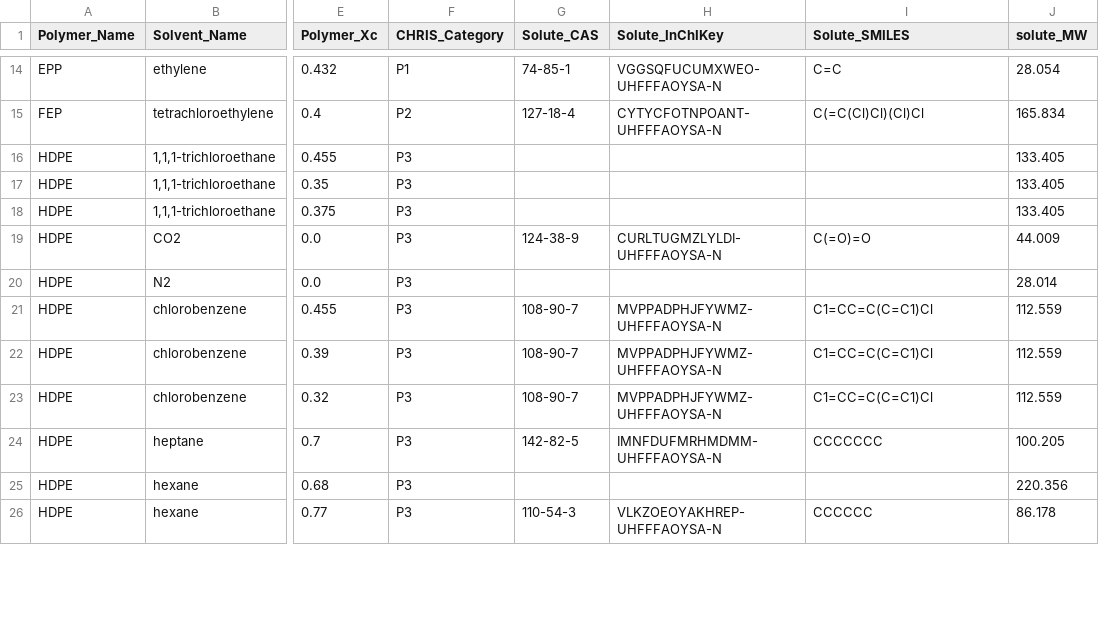
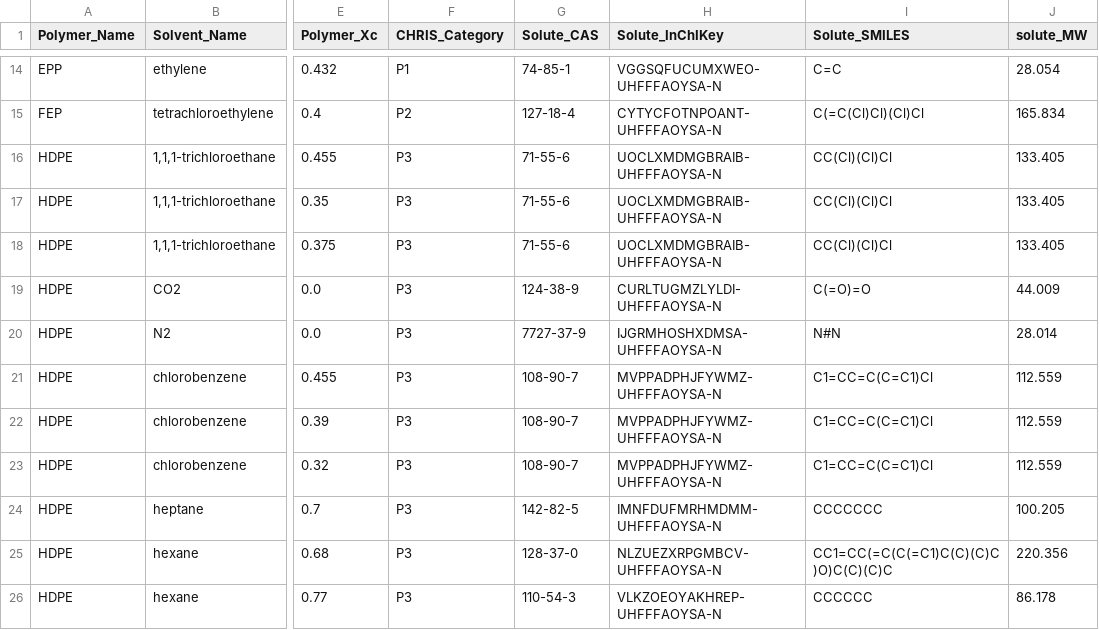
Before and after one commit to IskinderA/swollen-polymer-diffusivity-predictor, a CSV file: data/known_system_database.csv, drawn as a sheet; only a part is shown, gaps mark what is left out; the diff covers the shown part only; the diff names each change by its address in the sheet, - before the commit and + after, or states it on an @@ line.

Commit message:
Improve Known System panel and solute matching

```diff
--- a/data/known_system_database.csv
+++ b/data/known_system_database.csv
-G16:G18 (Solute_CAS): (empty)
+G16:G18 (Solute_CAS): 71-55-6
-H16:H18 (Solute_InChIKey): (empty)
+H16:H18 (Solute_InChIKey): UOCLXMDMGBRAIB-UHFFFAOYSA-N
-I16:I18 (Solute_SMILES): (empty)
+I16:I18 (Solute_SMILES): CC(Cl)(Cl)Cl
-G20 (Solute_CAS): (empty)
+G20 (Solute_CAS): 7727-37-9
-H20 (Solute_InChIKey): (empty)
+H20 (Solute_InChIKey): IJGRMHOSHXDMSA-UHFFFAOYSA-N
-I20 (Solute_SMILES): (empty)
+I20 (Solute_SMILES): N#N
-G25 (Solute_CAS): (empty)
+G25 (Solute_CAS): 128-37-0
-H25 (Solute_InChIKey): (empty)
+H25 (Solute_InChIKey): NLZUEZXRPGMBCV-UHFFFAOYSA-N
-I25 (Solute_SMILES): (empty)
+I25 (Solute_SMILES): CC1=CC(=C(C(=C1)C(C)(C)C)O)C(C)(C)C
```
Also changed, not shown: 69 edited cells elsewhere in this file, 1 other file.
